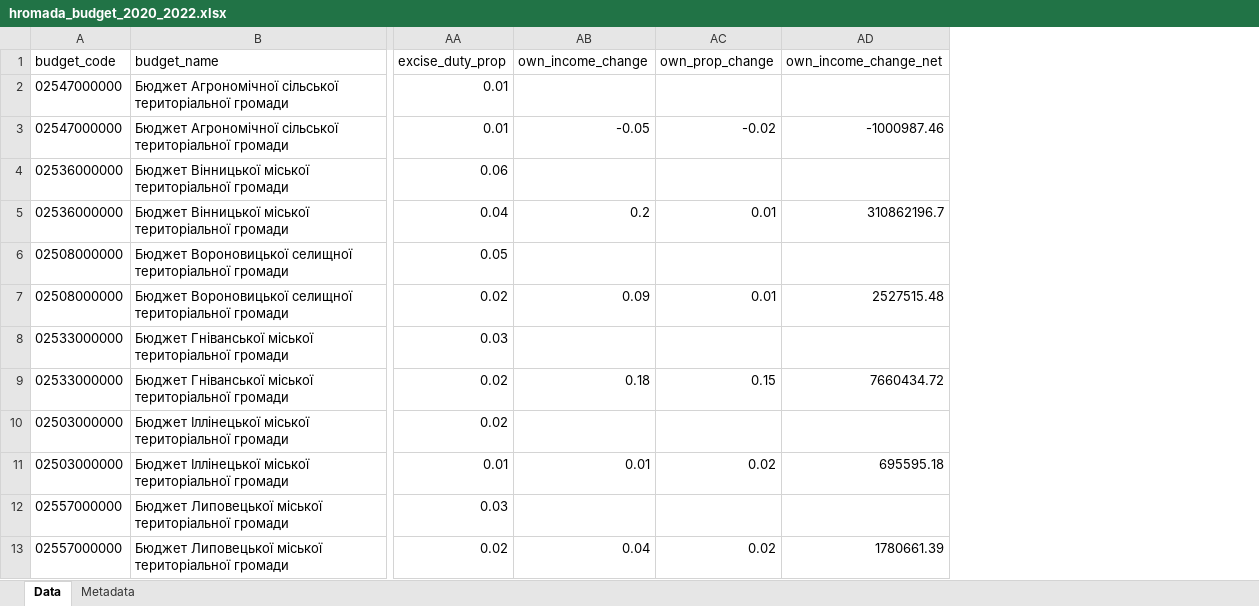
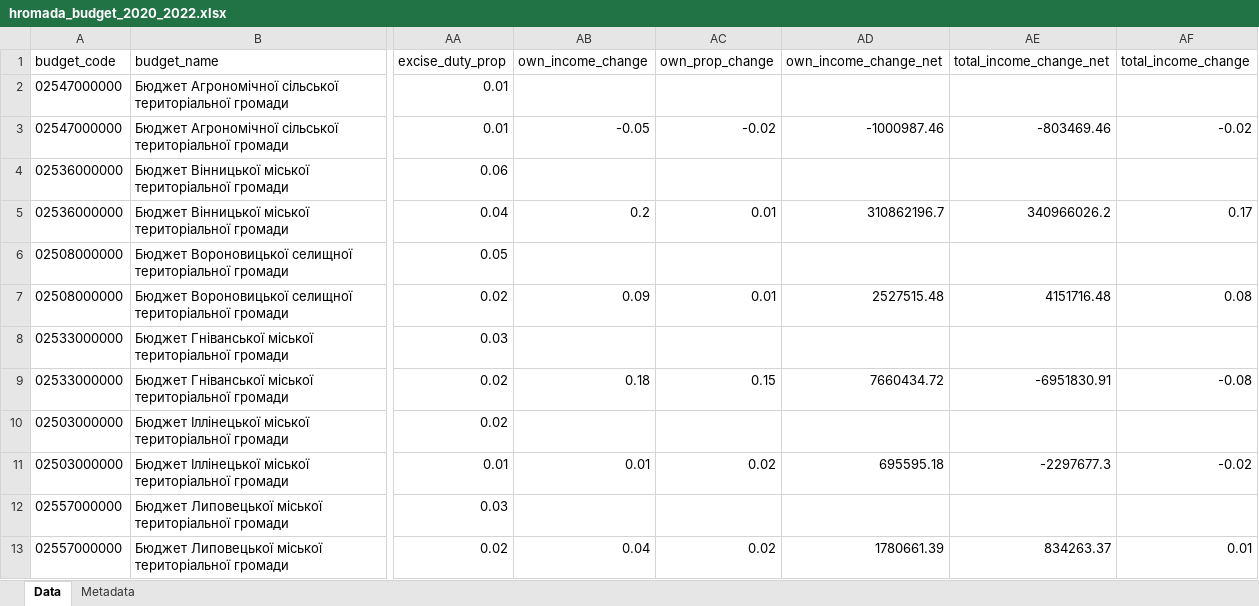
Before and after one commit to kse-ua/KSE-Loc-Data-Hub, an Excel workbook: data-public/derived/hromada_budget_2020_2022.xlsx, sheet Data, drawn as a sheet; only a part is shown, gaps mark what is left out; values as stored, in another font and other column widths than the file's, no borders; the diff names each change by its address in the sheet, - before the commit and + after, or states it on an @@ line.

Commit message:
Update hromada_budget_2020_2022.xlsx

```diff
--- a/data-public/derived/hromada_budget_2020_2022.xlsx (sheet Data)
+++ b/data-public/derived/hromada_budget_2020_2022.xlsx (sheet Data)
+column AE (total_income_change_net), rows 3-13: -803469.46 |  | 340966026.2 |  | 4151716.48 |  | -6951830.91 |  | -2297677.3 |  | 834263.37
+column AF (total_income_change), rows 3-13: -0.02 |  | 0.17 |  | 0.08 |  | -0.08 |  | -0.02 |  | 0.01
```
Also changed, not shown: sheet Metadata.
